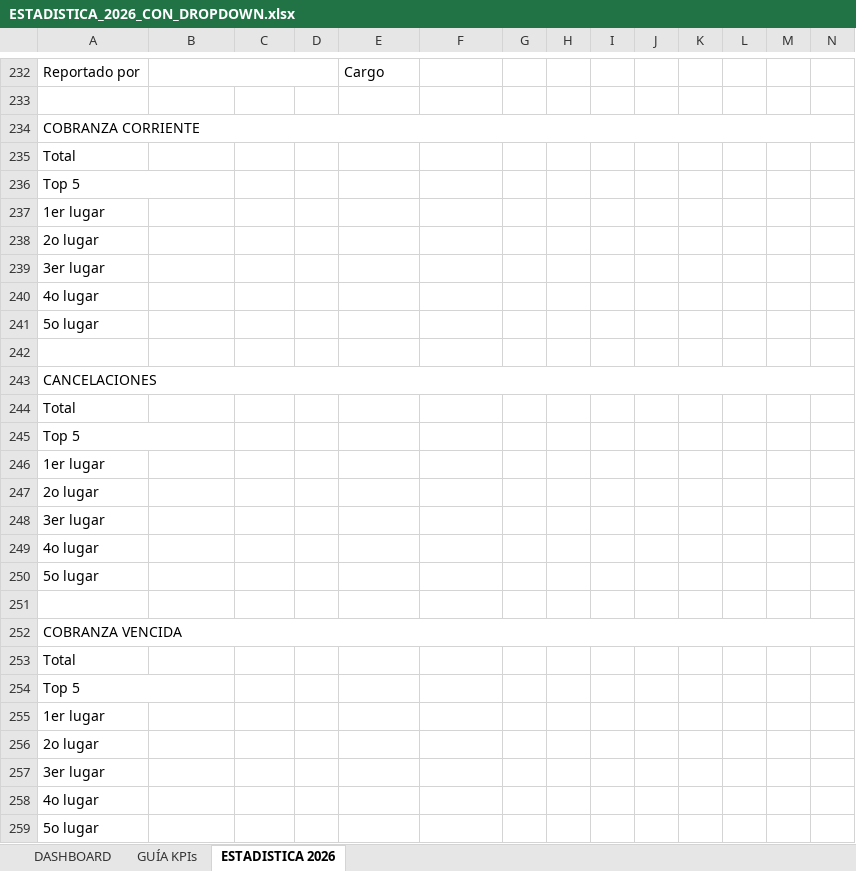
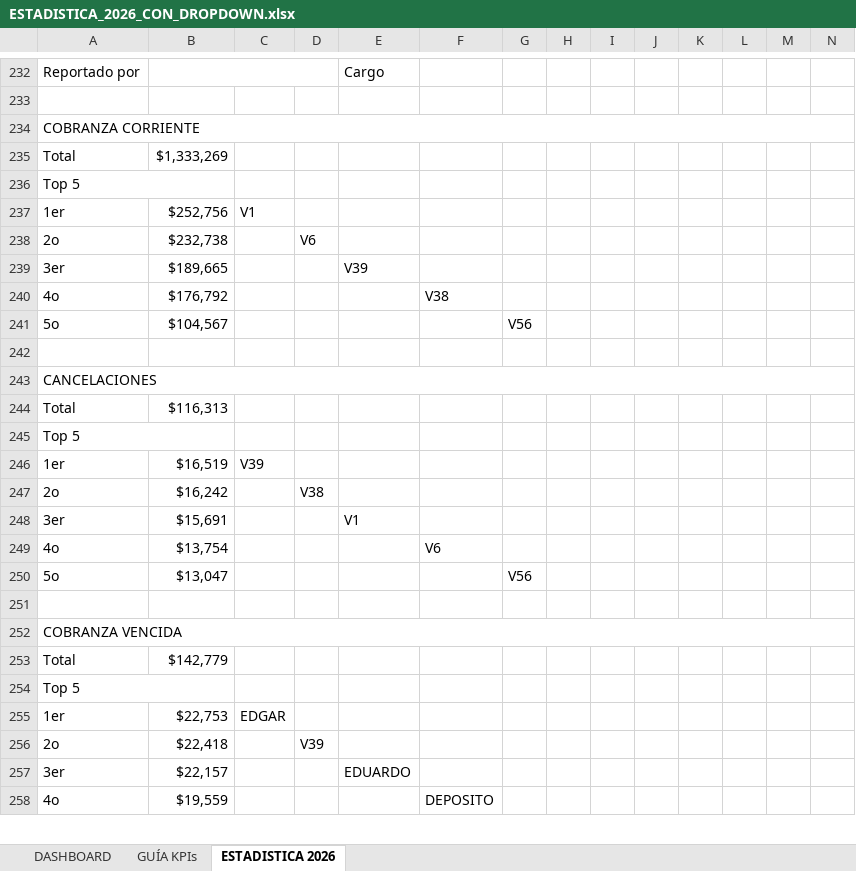
Before and after one commit to sunkwolf12-bit/luna, an Excel workbook: workspaces/cobranza/estadisticas/ESTADISTICA_2026_CON_DROPDOWN.xlsx, sheet ESTADISTICA 2026, drawn as a sheet; only a part is shown, gaps mark what is left out; values as stored, in another font and other column widths than the file's, no cell formats; removed rows and columns are numbered as before the commit, all else as after; rows hold the shown columns only; the diff covers the shown part only; the diff names each change by its address in the sheet, - before the commit and + after, or states it on an @@ line.

```diff
--- a/workspaces/cobranza/estadisticas/ESTADISTICA_2026_CON_DROPDOWN.xlsx (sheet ESTADISTICA 2026)
+++ b/workspaces/cobranza/estadisticas/ESTADISTICA_2026_CON_DROPDOWN.xlsx (sheet ESTADISTICA 2026)
-B235: (empty)
+B235: $1,333,269
-row 237: 1er lugar
-row 238: 2o lugar
-row 239: 3er lugar
-row 240: 4o lugar
-row 241: 5o lugar
+row 237: 1er | $252,756 | V1
+row 238: 2o | $232,738 |  | V6
+row 239: 3er | $189,665 |  |  | V39
+row 240: 4o | $176,792 |  |  |  | V38
+row 241: 5o | $104,567 |  |  |  |  | V56
-B244: (empty)
+B244: $116,313
-row 246: 1er lugar
-row 247: 2o lugar
-row 248: 3er lugar
-row 249: 4o lugar
-row 250: 5o lugar
+row 246: 1er | $16,519 | V39
+row 247: 2o | $16,242 |  | V38
+row 248: 3er | $15,691 |  |  | V1
+row 249: 4o | $13,754 |  |  |  | V6
+row 250: 5o | $13,047 |  |  |  |  | V56
-B253: (empty)
+B253: $142,779
-row 255: 1er lugar
-row 256: 2o lugar
-row 257: 3er lugar
-row 258: 4o lugar
-row 259: 5o lugar
+row 255: 1er | $22,753 | EDGAR
+row 256: 2o | $22,418 |  | V39
+row 257: 3er | $22,157 |  |  | EDUARDO
+row 258: 4o | $19,559 |  |  |  | DEPOSITO
```
Also changed, not shown: 48 added rows, 47 removed rows and 20 edited cells elsewhere in this sheet, sheet DASHBOARD, cell formats, 20 other files.
